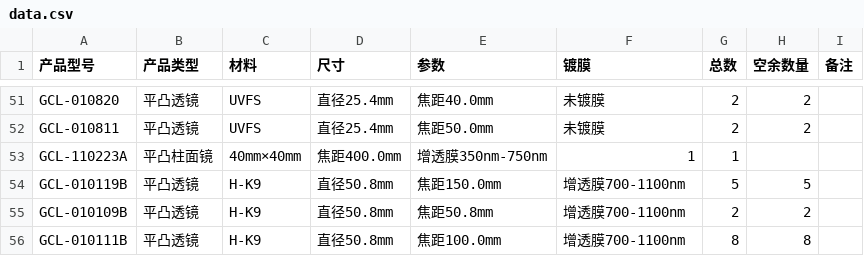
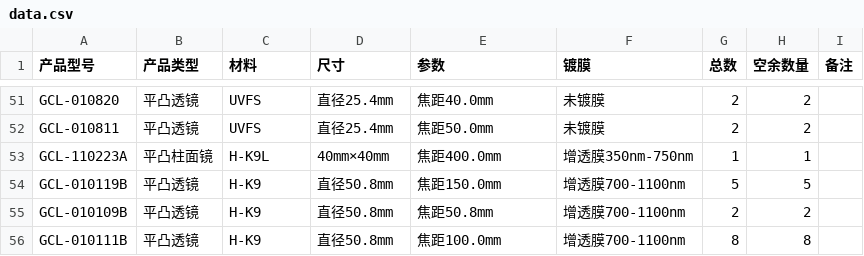
Before and after one commit to KezhengLu/lab.github.io, a CSV file: data.csv, drawn as a sheet; only a part is shown, gaps mark what is left out.

Commit message:
Update data.csv

```diff
--- a/data.csv
+++ b/data.csv
@@ -52,3 +52,3 @@ GCL-010820,平凸透镜,UVFS,直径25.4mm,焦距40.0mm,未镀膜,2,2,
 GCL-010811,平凸透镜,UVFS,直径25.4mm,焦距50.0mm,未镀膜,2,2,
-GCL-110223A,平凸柱面镜,40mm×40mm,焦距400.0mm,增透膜350nm-750nm,1,1,
+GCL-110223A,平凸柱面镜,H-K9L,40mm×40mm,焦距400.0mm,增透膜350nm-750nm,1,1,
 GCL-010119B,平凸透镜,H-K9,直径50.8mm,焦距150.0mm,增透膜700-1100nm,5,5,
```
